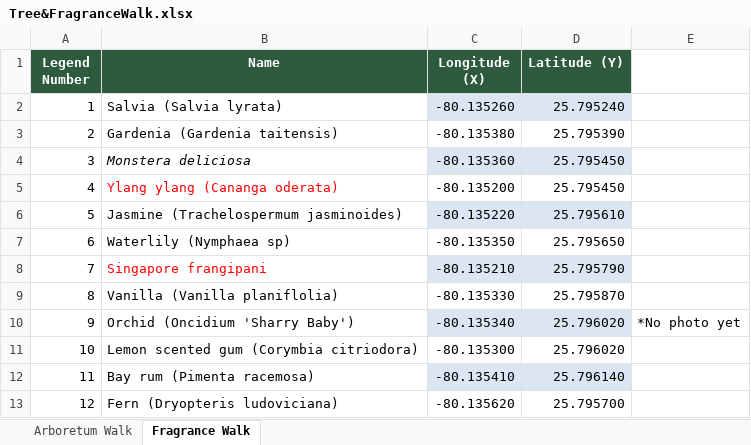
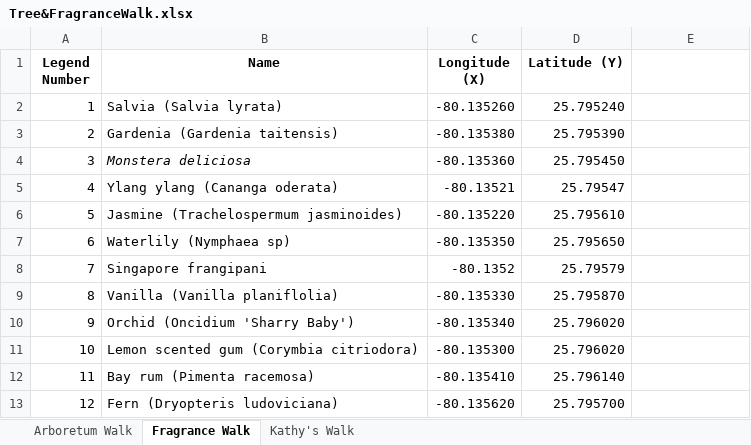
Before and after one commit to danielaggwm/MMBG, an Excel workbook: data/Tree&FragranceWalk.xlsx, sheet Fragrance Walk, drawn as a sheet; values as stored, in another font and other column widths than the file's, no borders; the diff names each change by its address in the sheet, - before the commit and + after, or states it on an @@ line.

```diff
--- a/data/Tree&FragranceWalk.xlsx (sheet Fragrance Walk)
+++ b/data/Tree&FragranceWalk.xlsx (sheet Fragrance Walk)
+sheet tab: Kathy's Walk
@@ A1:D1 fill: #2E5B3E → none, text colour: #FFFFFF → black @@
-C2:D2 fill: #DCE6F2
+C2:D2 fill: none
-C4:D4 fill: #DCE6F2
+C4:D4 fill: none
-B5 text colour: #FF0000
+B5 text colour: black
-C5 (Longitude (X)): -80.135200
+C5 (Longitude (X)): -80.13521
-D5 (Latitude (Y)): 25.795450
+D5 (Latitude (Y)): 25.79547
-C6:D6 fill: #DCE6F2
+C6:D6 fill: none
-B8 text colour: #FF0000
+B8 text colour: black
-C8 (Longitude (X)): -80.135210
+C8 (Longitude (X)): -80.1352
-C8:D8 fill: #DCE6F2
+C8:D8 fill: none
-D8 (Latitude (Y)): 25.795790
+D8 (Latitude (Y)): 25.79579
-C10:D10 fill: #DCE6F2
+C10:D10 fill: none
-E10: *No photo yet
+E10: (empty)
-C12:D12 fill: #DCE6F2
+C12:D12 fill: none
```
Also changed, not shown: sheet Arboretum Walk, 59 other files.
